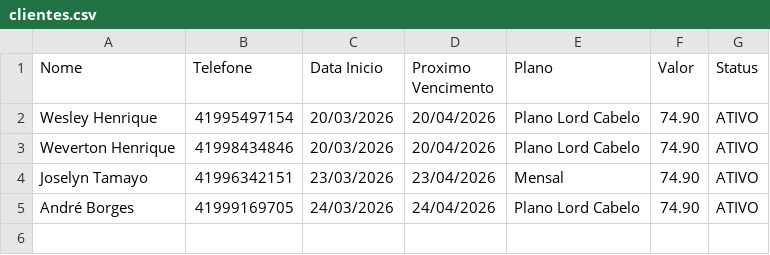
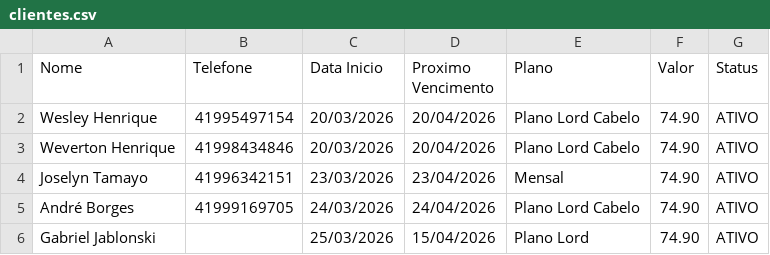
Before and after one commit to jctrafegoqualificado-dev/lordofbarba-dashboard, a CSV file: clientes.csv, drawn as a sheet.

```diff
--- a/clientes.csv
+++ b/clientes.csv
@@ -5 +5,2 @@ Joselyn Tamayo,41996342151,23/03/2026,23/04/2026,Mensal,74.90,ATIVO
 André Borges,41999169705,24/03/2026,24/04/2026,Plano Lord Cabelo,74.90,ATIVO
+Gabriel Jablonski,,25/03/2026,15/04/2026,Plano Lord,74.90,ATIVO
```
Also changed, not shown: financeiro.csv, 9 other files.
